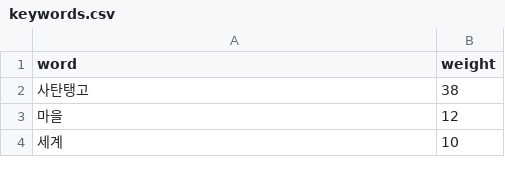
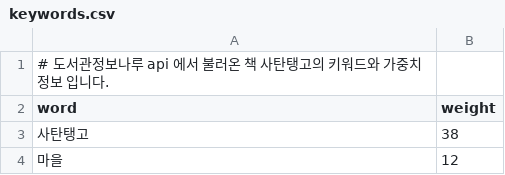
Before and after one commit to kmjun3203/books_for_me, a CSV file: keywords.csv, drawn as a sheet; only a part is shown; the shorter side is filled out with more unchanged rows.

Commit message:
데이터 설명

```diff
--- a/keywords.csv
+++ b/keywords.csv
@@ -1 +1,2 @@
+# 도서관정보나루 api 에서 불러온 책 사탄탱고의 키워드와 가중치 정보 입니다.
 word,weight
```
